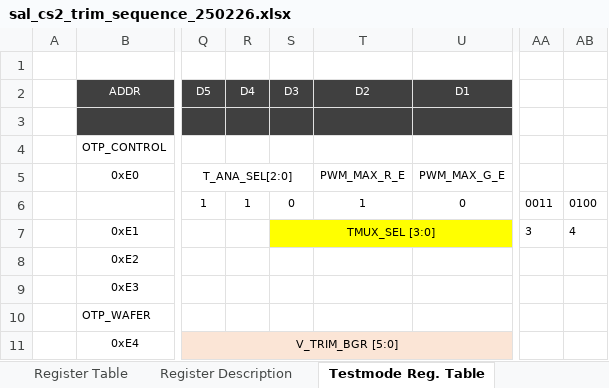
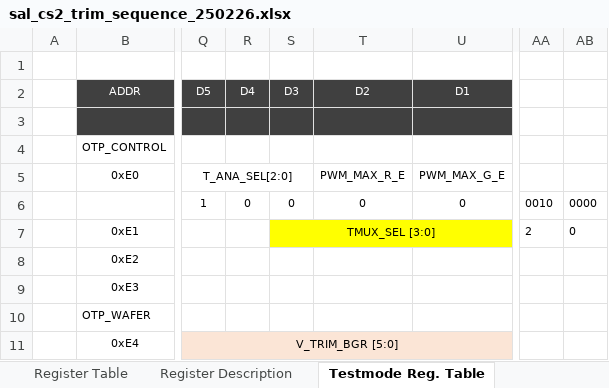
Before and after one commit to oio9595/Global_Technologies_FW, an Excel workbook: SAL_JIG/SAL_JIG_CS2/Docs/sal_cs2_trim_sequence_250226.xlsx, sheet Testmode Reg. Table, drawn as a sheet; only a part is shown, gaps mark what is left out; values as stored, in another font and other column widths than the file's, no borders; conditional formats not drawn; the diff names each change by its address in the sheet, - before the commit and + after, or states it on an @@ line.

```diff
--- a/SAL_JIG/SAL_JIG_CS2/Docs/sal_cs2_trim_sequence_250226.xlsx (sheet Testmode Reg. Table)
+++ b/SAL_JIG/SAL_JIG_CS2/Docs/sal_cs2_trim_sequence_250226.xlsx (sheet Testmode Reg. Table)
-R6 (D4): 1
+R6 (D4): 0
-T6 (D2): 1
+T6 (D2): 0
-AA6: 0011
+AA6: 0010
-AB6: 0100
+AB6: 0000
-AA7: 3
+AA7: 2
-AB7: 4
+AB7: 0
```
Also changed, not shown: 1 other file.
